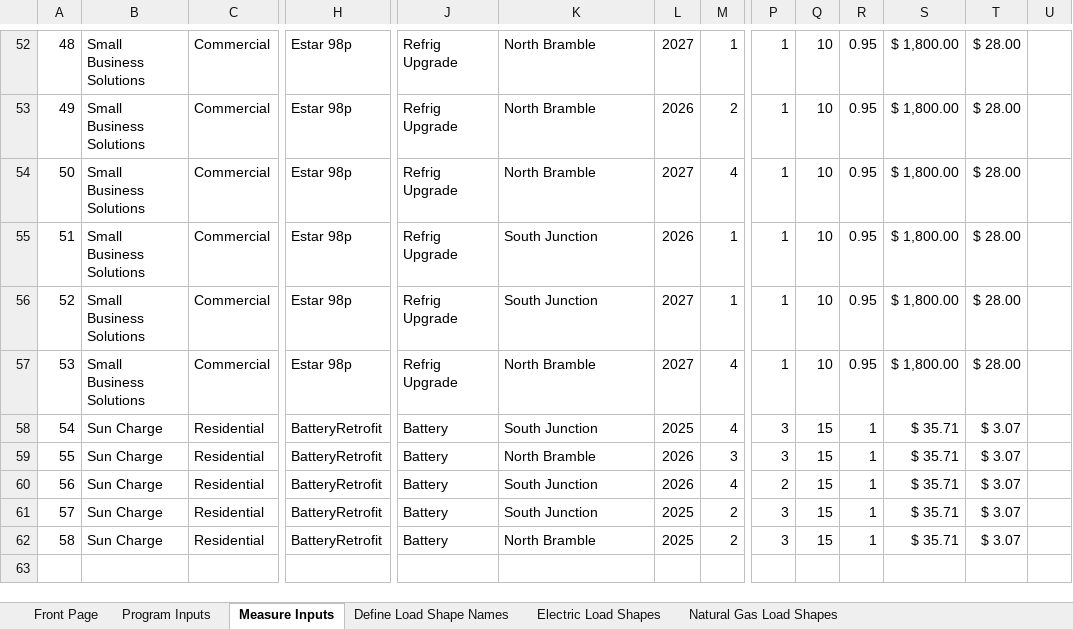
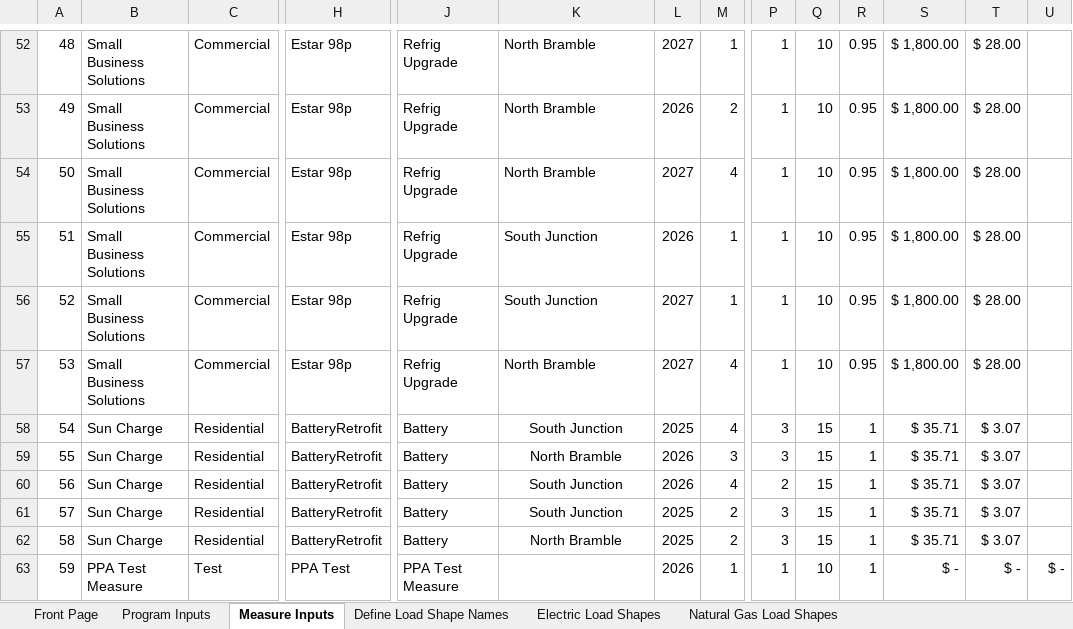
Before and after one commit to openbca/openbca, an Excel workbook: demo_input_files/OpenBCA_Program_Input.xlsm, sheet Measure Inputs, drawn as a sheet; only a part is shown, gaps mark what is left out; values as stored, in another font and other column widths than the file's, no borders; charts and pictures and table styles not drawn; rows hold the shown columns only; the diff names each change by its address in the sheet, - before the commit and + after, or states it on an @@ line.

```diff
--- a/demo_input_files/OpenBCA_Program_Input.xlsm (sheet Measure Inputs)
+++ b/demo_input_files/OpenBCA_Program_Input.xlsm (sheet Measure Inputs)
-K58:K62 alignment: left
+K58:K62 alignment: center
+row 63: 59 | PPA Test Measure | Test | PPA Test | PPA Test Measure |  | 2026 | 1 | 1 | 10 | 1 | $ - | $ - | $ -
```
Also changed, not shown: sheet Define Load Shape Names, formulas that keep their value, charts or pictures, 2 other files.
